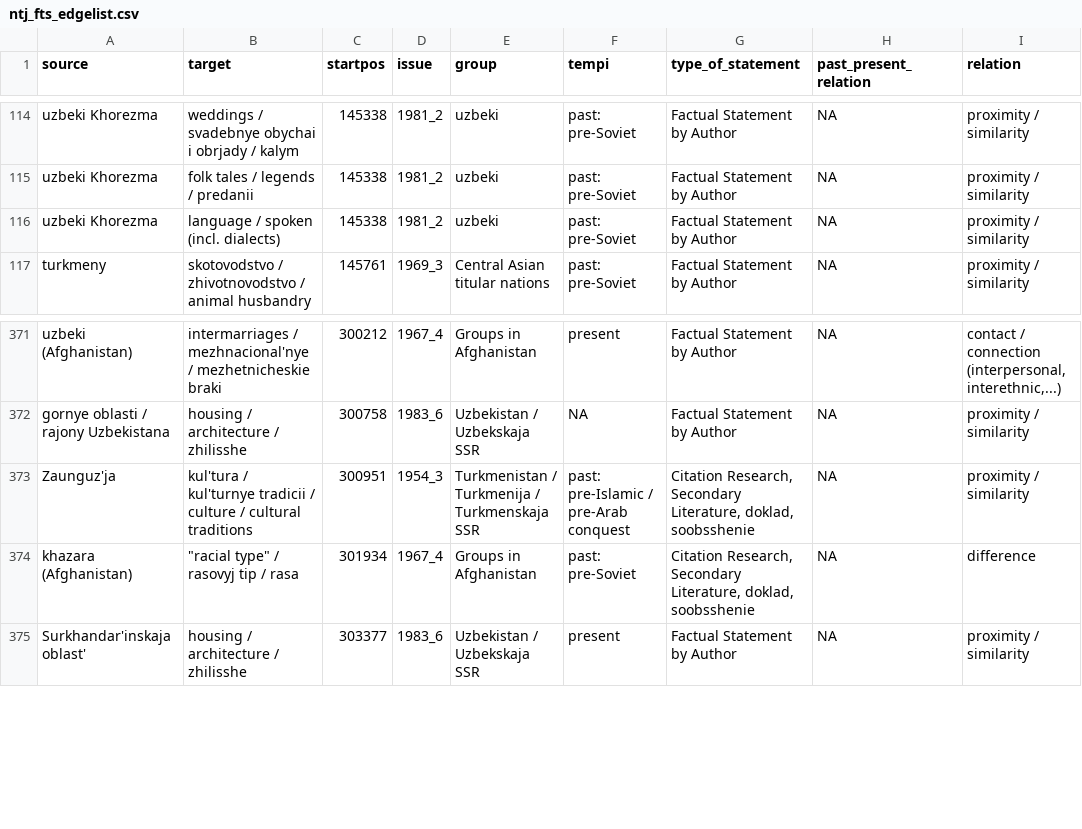
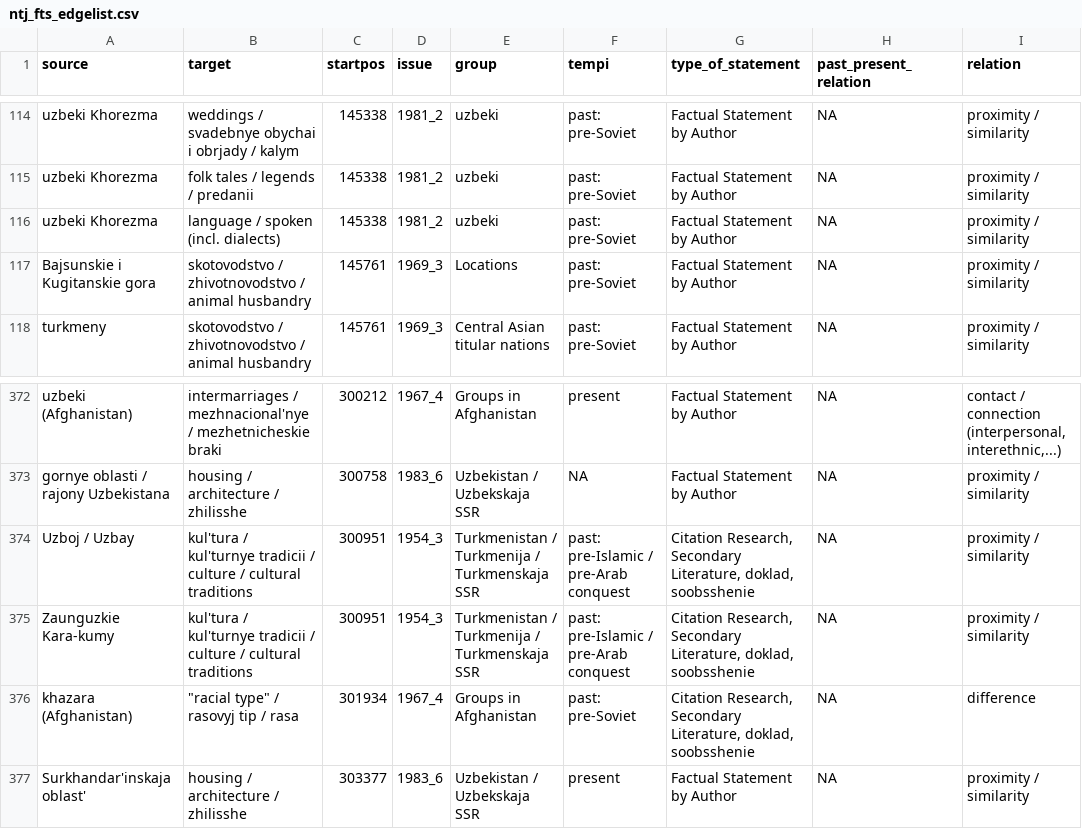
Before and after one commit to lipogg/soviet-ethnography, a CSV file: input/ntj_fts_edgelist.csv, drawn as a sheet; only a part is shown, gaps mark what is left out.

```diff
--- a/input/ntj_fts_edgelist.csv
+++ b/input/ntj_fts_edgelist.csv
@@ -116,2 +116,3 @@
 "uzbeki Khorezma";"language / spoken (incl. dialects)";"145338";"1981_2";"uzbeki";"past: pre-Soviet";"Factual Statement by Author";NA;"proximity / similarity"
+"Bajsunskie i Kugitanskie gora";"skotovodstvo / zhivotnovodstvo / animal husbandry";"145761";"1969_3";"Locations";"past: pre-Soviet";"Factual Statement by Author";NA;"proximity / similarity"
 "turkmeny";"skotovodstvo / zhivotnovodstvo / animal husbandry";"145761";"1969_3";"Central Asian titular nations";"past: pre-Soviet";"Factual Statement by Author";NA;"proximity / similarity"
@@ -372,3 +373,4 @@
 "gornye oblasti / rajony Uzbekistana";"housing / architecture / zhilisshe";"300758";"1983_6";"Uzbekistan / Uzbekskaja SSR";NA;"Factual Statement by Author";NA;"proximity / similarity"
-"Zaunguz'ja";"kul'tura / kul'turnye tradicii / culture / cultural traditions";"300951";"1954_3";"Turkmenistan / Turkmenija / Turkmenskaja SSR";"past: pre-Islamic / pre-Arab conquest";"Citation Research, Secondary Literature, doklad, soobsshenie";NA;"proximity / similarity"
+"Uzboj / Uzbay";"kul'tura / kul'turnye tradicii / culture / cultural traditions";"300951";"1954_3";"Turkmenistan / Turkmenija / Turkmenskaja SSR";"past: pre-Islamic / pre-Arab conquest";"Citation Research, Secondary Literature, doklad, soobsshenie";NA;"proximity / similarity"
+"Zaunguzkie Kara-kumy";"kul'tura / kul'turnye tradicii / culture / cultural traditions";"300951";"1954_3";"Turkmenistan / Turkmenija / Turkmenskaja SSR";"past: pre-Islamic / pre-Arab conquest";"Citation Research, Secondary Literature, doklad, soobsshenie";NA;"proximity / similarity"
 "khazara (Afghanistan)";"""racial type"" / rasovyj tip / rasa";"301934";"1967_4";"Groups in Afghanistan";"past: pre-Soviet";"Citation Research, Secondary Literature, doklad, soobsshenie";NA;"difference"
```
Also changed, not shown: input/ag_ag_ats_edgelist.csv, input/ag_fts_edgelist.csv, 30 other files.
